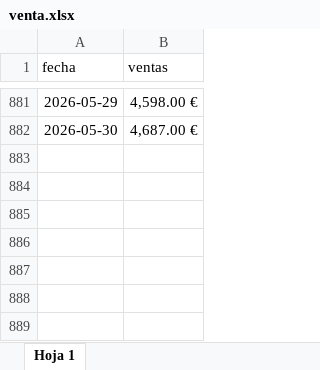
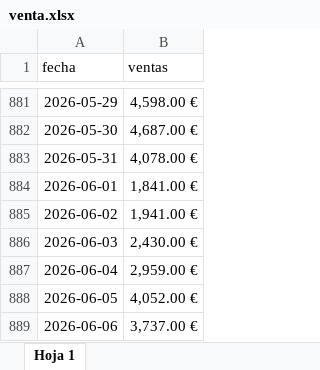
Before and after one commit to Telepipsa/pedido-camion, an Excel workbook: venta.xlsx, sheet Hoja 1, drawn as a sheet; only a part is shown, gaps mark what is left out; values as stored, in another font and other column widths than the file's, no borders; charts and pictures not drawn; the diff names each change by its address in the sheet, - before the commit and + after, or states it on an @@ line.

Commit message:
Venta

```diff
--- a/venta.xlsx (sheet Hoja 1)
+++ b/venta.xlsx (sheet Hoja 1)
+row 883: 2026-05-31 | 4,078.00 €
+row 884: 2026-06-01 | 1,841.00 €
+row 885: 2026-06-02 | 1,941.00 €
+row 886: 2026-06-03 | 2,430.00 €
+row 887: 2026-06-04 | 2,959.00 €
+row 888: 2026-06-05 | 4,052.00 €
+row 889: 2026-06-06 | 3,737.00 €
```
